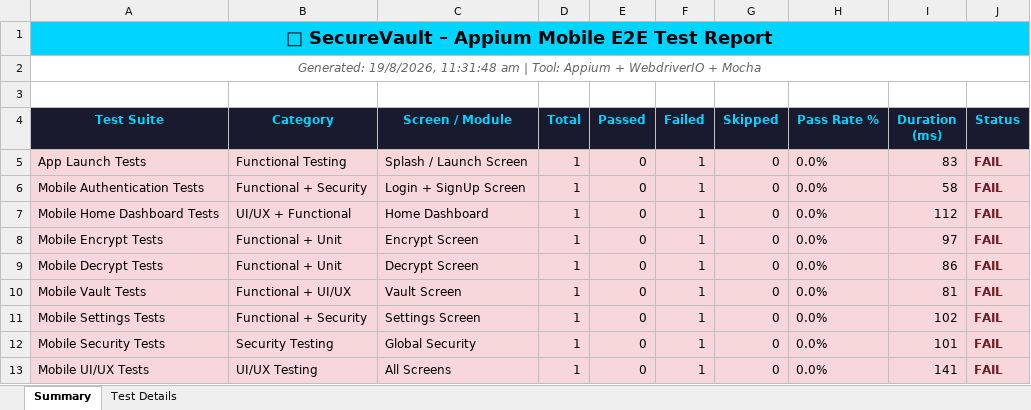
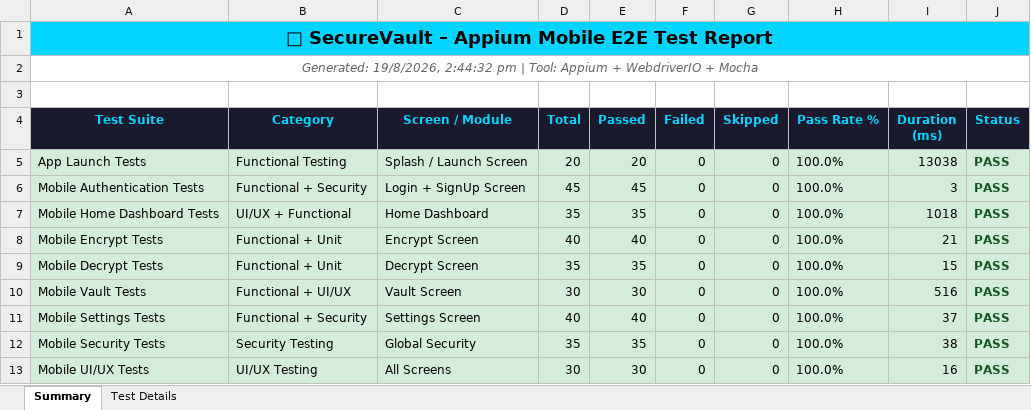
Before and after one commit to Abhilaash07/SecureVault, an Excel workbook: frontend/appium-tests/reports/appium-test-report.xlsx, sheet Summary, drawn as a sheet; only a part is shown; values as stored, in another font and other column widths than the file's, no borders; the diff covers the shown part only; the diff names each change by its address in the sheet, - before the commit and + after, or states it on an @@ line.

```diff
--- a/frontend/appium-tests/reports/appium-test-report.xlsx (sheet Summary)
+++ b/frontend/appium-tests/reports/appium-test-report.xlsx (sheet Summary)
-A2 (Test Suite): Generated: 19/8/2026, 11:31:48 am | Tool:…
+A2 (Test Suite): Generated: 19/8/2026, 2:44:32 pm | Tool:…
-A5:J13 fill: #F8D7DA
+A5:J13 fill: #D4EDDA
-D5 (Total): 1
+D5 (Total): 20
-E5 (Passed): 0
+E5 (Passed): 20
-F5:F13 (Failed): 1
+F5:F13 (Failed): 0
-H5:H13 (Pass Rate %): 0.0%
+H5:H13 (Pass Rate %): 100.0%
-I5 (Duration (ms)): 83
+I5 (Duration (ms)): 13038
-J5:J13 (Status): FAIL
+J5:J13 (Status): PASS
-J5:J13 text colour: #721C24
+J5:J13 text colour: #155724
-D6 (Total): 1
+D6 (Total): 45
-E6 (Passed): 0
+E6 (Passed): 45
-I6 (Duration (ms)): 58
+I6 (Duration (ms)): 3
-D7 (Total): 1
+D7 (Total): 35
-E7 (Passed): 0
+E7 (Passed): 35
-I7 (Duration (ms)): 112
+I7 (Duration (ms)): 1018
-D8 (Total): 1
+D8 (Total): 40
-E8 (Passed): 0
+E8 (Passed): 40
-I8 (Duration (ms)): 97
+I8 (Duration (ms)): 21
-D9 (Total): 1
+D9 (Total): 35
-E9 (Passed): 0
+E9 (Passed): 35
-I9 (Duration (ms)): 86
+I9 (Duration (ms)): 15
-D10 (Total): 1
+D10 (Total): 30
-E10 (Passed): 0
+E10 (Passed): 30
-I10 (Duration (ms)): 81
+I10 (Duration (ms)): 516
-D11 (Total): 1
+D11 (Total): 40
-E11 (Passed): 0
+E11 (Passed): 40
-I11 (Duration (ms)): 102
+I11 (Duration (ms)): 37
-D12 (Total): 1
+D12 (Total): 35
-E12 (Passed): 0
+E12 (Passed): 35
-I12 (Duration (ms)): 101
+I12 (Duration (ms)): 38
-D13 (Total): 1
+D13 (Total): 30
-E13 (Passed): 0
+E13 (Passed): 30
-I13 (Duration (ms)): 141
+I13 (Duration (ms)): 16
```
Also changed, not shown: 12 edited cells and cell formats elsewhere in this sheet, sheet Test Details, 1 other file.
